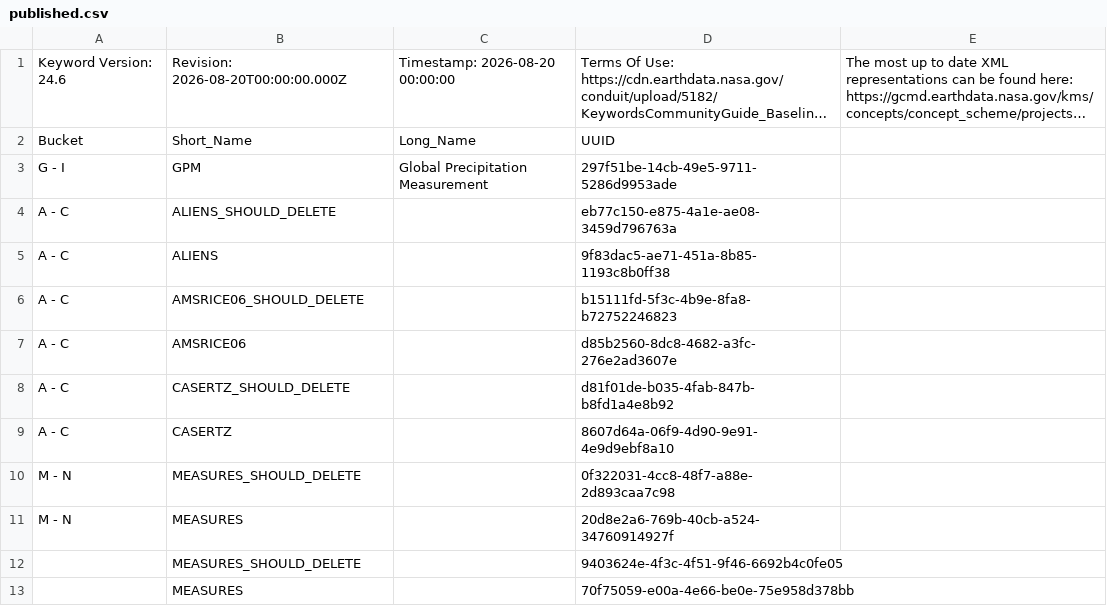
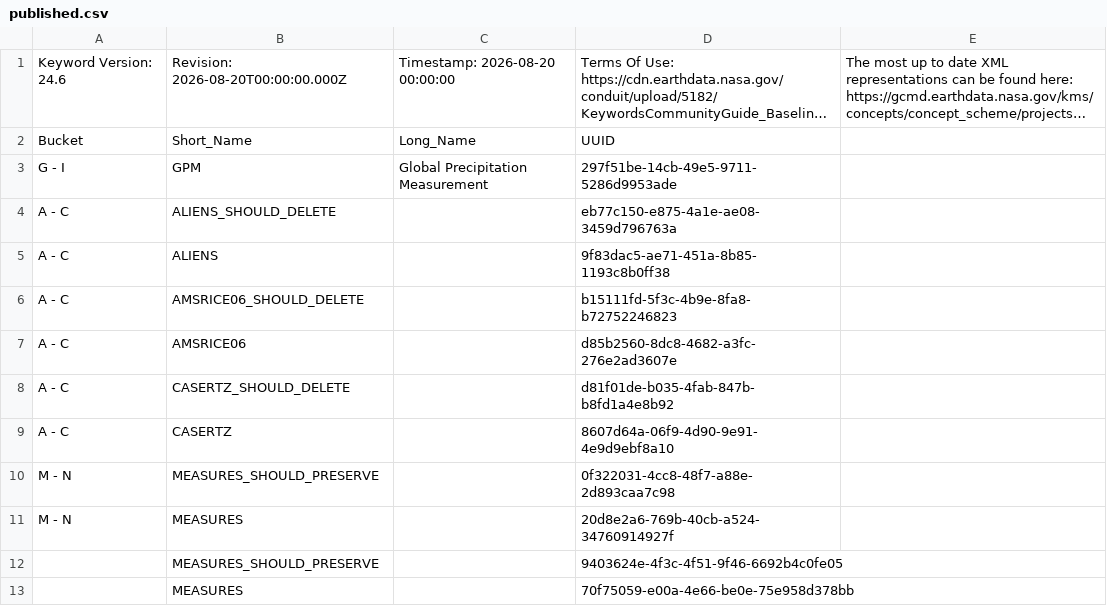
Before and after one commit to nasa/kms, a CSV file: serverless/src/shared/__mocks__/native_metadata_correction_mappings/end_to_end/generated/projects/published.csv, drawn as a sheet; long unchanged cells end in ….

```diff
--- a/serverless/src/shared/__mocks__/native_metadata_correction_mappings/end_to_end/generated/projects/published.csv
+++ b/serverless/src/shared/__mocks__/native_metadata_correction_mappings/end_to_end/generated/projects/published.csv
@@ -9,5 +9,5 @@
 "A - C","CASERTZ",,"8607d64a-06f9-4d90-9e91-4e9d9ebf8a10"
-"M - N","MEASURES_SHOULD_DELETE",,"0f322031-4cc8-48f7-a88e-2d893caa7c98"
+"M - N","MEASURES_SHOULD_PRESERVE",,"0f322031-4cc8-48f7-a88e-2d893caa7c98"
 "M - N","MEASURES",,"20d8e2a6-769b-40cb-a524-34760914927f"
-,"MEASURES_SHOULD_DELETE",,"9403624e-4f3c-4f51-9f46-6692b4c0fe05"
+,"MEASURES_SHOULD_PRESERVE",,"9403624e-4f3c-4f51-9f46-6692b4c0fe05"
 ,"MEASURES",,"70f75059-e00a-4e66-be0e-75e958d378bb"
```
Also changed, not shown: serverless/src/shared/__mocks__/native_metadata_correction_mappings/end_to_end/generated/platforms/published.csv, 27 other files.
